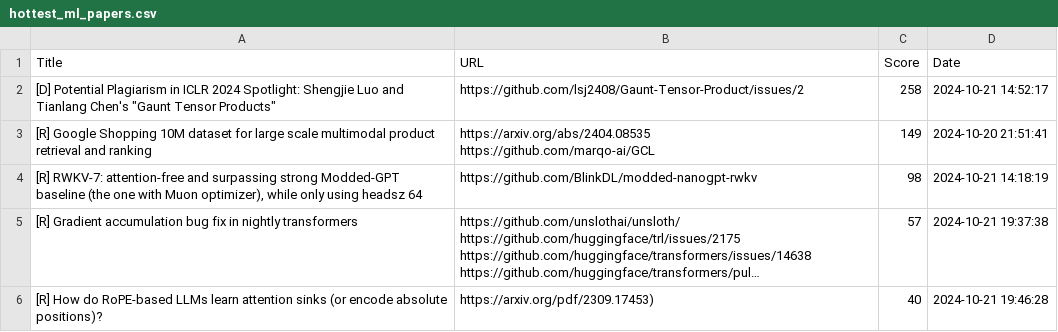
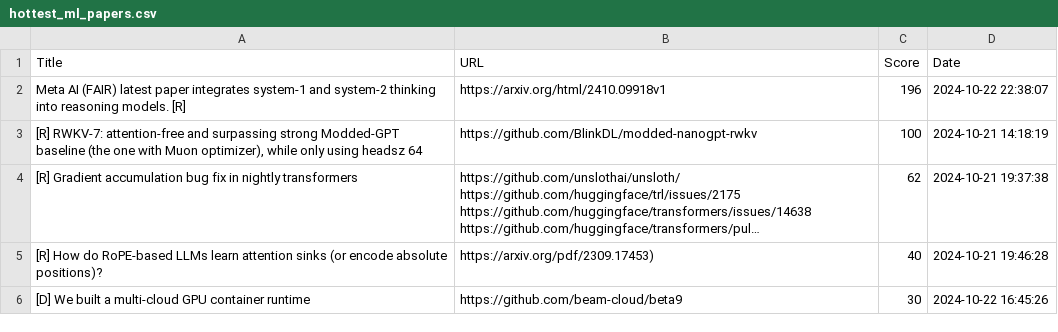
Before and after one commit to alishobeiri/Popular-ML-Projects, a CSV file: hottest_ml_papers.csv, drawn as a sheet; long unchanged cells end in …; removed rows and columns are numbered as before the commit, all else as after; ↵ is a line break in a cell; the diff names each change by its address in the sheet, - before the commit and + after, or states it on an @@ line.

Commit message:
Update results from latest_papers.py script

```diff
--- a/hottest_ml_papers.csv
+++ b/hottest_ml_papers.csv
-row 2: [D] Potential Plagiarism in ICLR 2024 Spotlight: Shengjie Luo and Tianlang Chen's "Gaunt Tensor Products" | https://github.com/lsj2408/Gaunt-Tensor-Product/issues/2 | 258 | 2024-10-21 14:52:17
-row 3: [R] Google Shopping 10M dataset for large scale multimodal product retrieval and ranking | https://arxiv.org/abs/2404.08535 ↵ https://github.com/marqo-ai/GCL | 149 | 2024-10-20 21:51:41
+row 2: Meta AI (FAIR) latest paper integrates system-1 and system-2 thinking into reasoning models. [R] | https://arxiv.org/html/2410.09918v1 | 196 | 2024-10-22 22:38:07
-C3 (Score): 98
+C3 (Score): 100
-C4 (Score): 57
+C4 (Score): 62
+row 6: [D] We built a multi-cloud GPU container runtime | https://github.com/beam-cloud/beta9 | 30 | 2024-10-22 16:45:26
```
Also changed, not shown: 1 other file.
